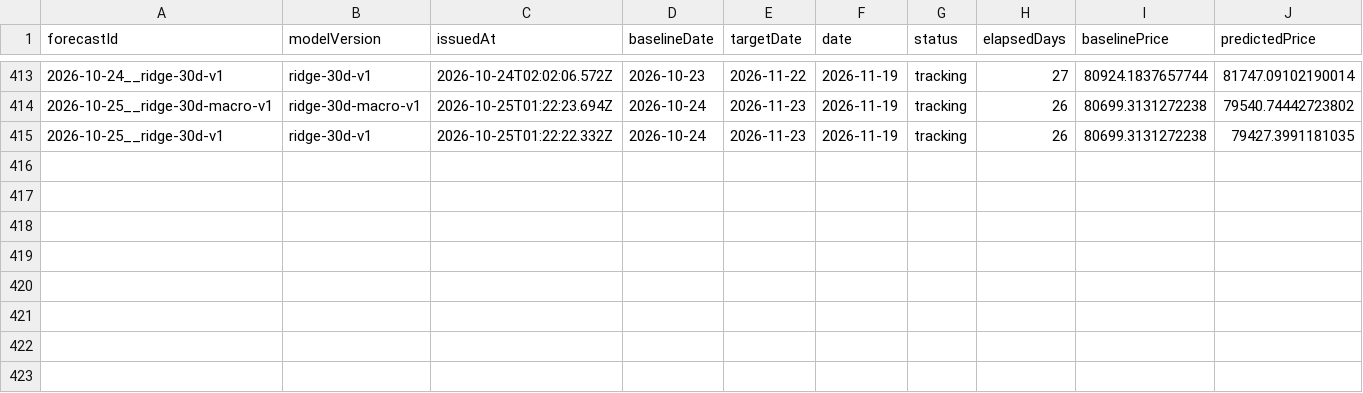
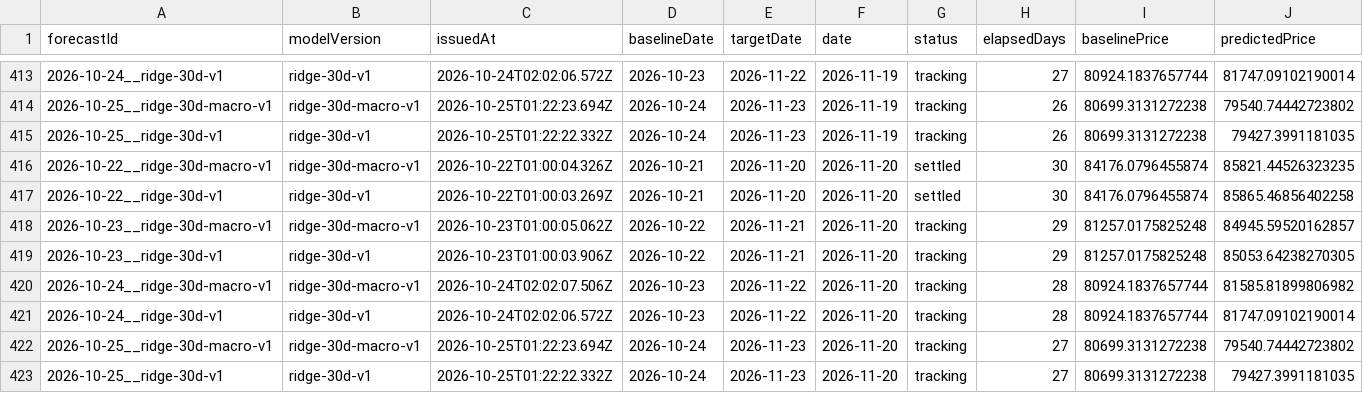
Before and after one commit to Maons666/BitIndex, a CSV file: predictions/daily-comparison.csv, drawn as a sheet; only a part is shown, gaps mark what is left out; rows hold the shown columns only; the diff names each change by its address in the sheet, - before the commit and + after, or states it on an @@ line.

```diff
--- a/predictions/daily-comparison.csv
+++ b/predictions/daily-comparison.csv
+row 416: 2026-10-22__ridge-30d-macro-v1 | ridge-30d-macro-v1 | 2026-10-22T01:00:04.326Z | 2026-10-21 | 2026-11-20 | 2026-11-20 | settled | 30 | 84176.0796455874 | 85821.44526323235
+row 417: 2026-10-22__ridge-30d-v1 | ridge-30d-v1 | 2026-10-22T01:00:03.269Z | 2026-10-21 | 2026-11-20 | 2026-11-20 | settled | 30 | 84176.0796455874 | 85865.46856402258
+row 418: 2026-10-23__ridge-30d-macro-v1 | ridge-30d-macro-v1 | 2026-10-23T01:00:05.062Z | 2026-10-22 | 2026-11-21 | 2026-11-20 | tracking | 29 | 81257.0175825248 | 84945.59520162857
+row 419: 2026-10-23__ridge-30d-v1 | ridge-30d-v1 | 2026-10-23T01:00:03.906Z | 2026-10-22 | 2026-11-21 | 2026-11-20 | tracking | 29 | 81257.0175825248 | 85053.64238270305
+row 420: 2026-10-24__ridge-30d-macro-v1 | ridge-30d-macro-v1 | 2026-10-24T02:02:07.506Z | 2026-10-23 | 2026-11-22 | 2026-11-20 | tracking | 28 | 80924.1837657744 | 81585.81899806982
+row 421: 2026-10-24__ridge-30d-v1 | ridge-30d-v1 | 2026-10-24T02:02:06.572Z | 2026-10-23 | 2026-11-22 | 2026-11-20 | tracking | 28 | 80924.1837657744 | 81747.09102190014
+row 422: 2026-10-25__ridge-30d-macro-v1 | ridge-30d-macro-v1 | 2026-10-25T01:22:23.694Z | 2026-10-24 | 2026-11-23 | 2026-11-20 | tracking | 27 | 80699.3131272238 | 79540.74442723802
+row 423: 2026-10-25__ridge-30d-v1 | ridge-30d-v1 | 2026-10-25T01:22:22.332Z | 2026-10-24 | 2026-11-23 | 2026-11-20 | tracking | 27 | 80699.3131272238 | 79427.3991181035
```
Also changed, not shown: 26 other files.
